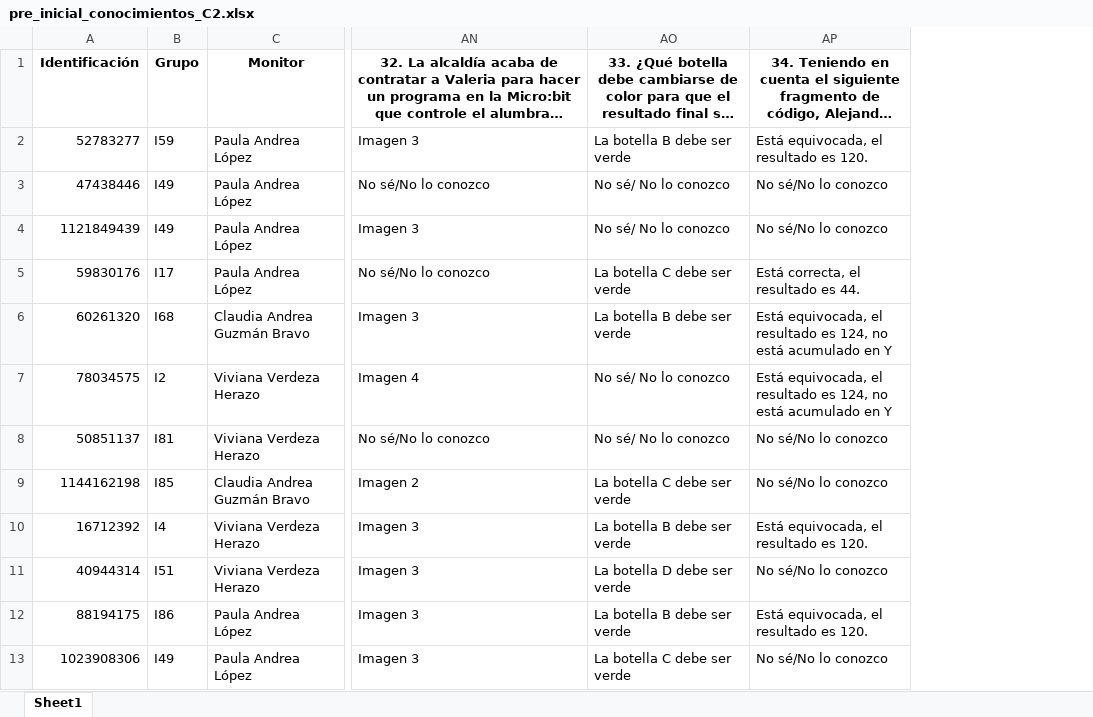
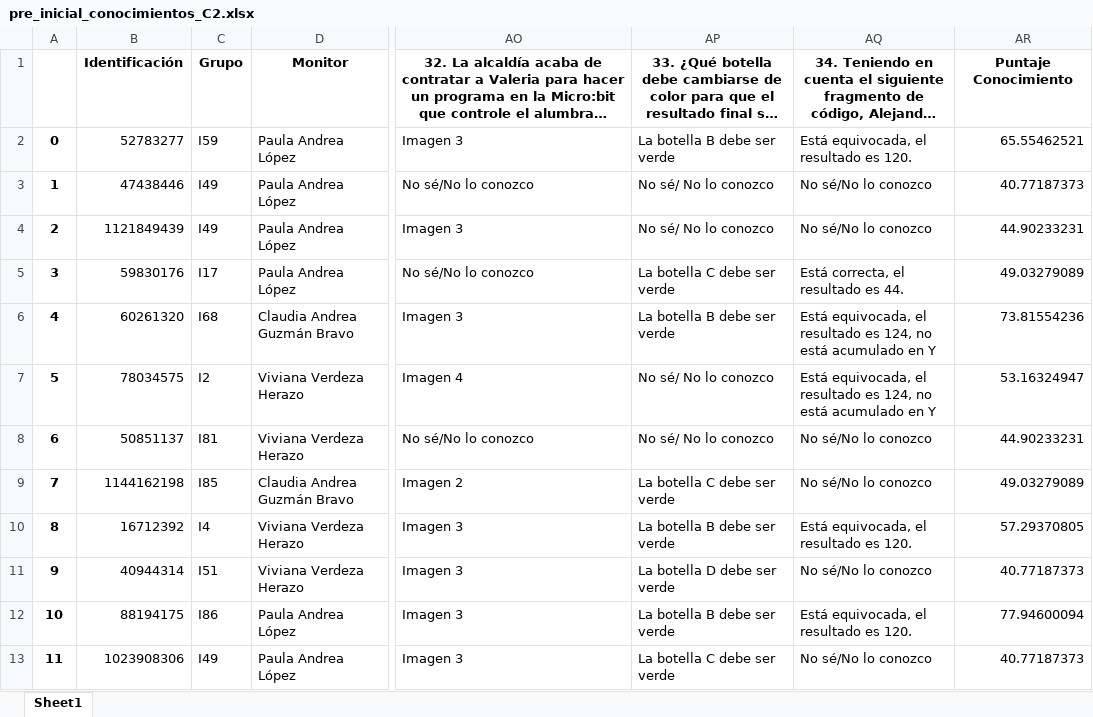
Before and after one commit to Grupo-Informatica-Educativa/CFK, an Excel workbook: data/limpios/pre_inicial_conocimientos_C2.xlsx, sheet Sheet1, drawn as a sheet; only a part is shown, gaps mark what is left out; long unchanged cells end in …; values as stored, in another font and other column widths than the file's, no borders; the diff names each change by its address in the sheet, - before the commit and + after, or states it on an @@ line.

```diff
--- a/data/limpios/pre_inicial_conocimientos_C2.xlsx (sheet Sheet1)
+++ b/data/limpios/pre_inicial_conocimientos_C2.xlsx (sheet Sheet1)
+column A, rows 2-13: 0 | 1 | 2 | 3 | 4 | 5 | 6 | 7 | 8 | 9 | 10 | 11
+column AR, rows 1-13: Puntaje Conocimiento | 65.55462521 | 40.77187373 | 44.90233231 | 49.03279089 | 73.81554236 | 53.16324947 | 44.90233231 | 49.03279089 | 57.29370805 | 40.77187373 | 77.94600094 | 40.77187373
```
Also changed, not shown: data/limpios/pre_inicial_autoeficacia_C2.xlsx, data/limpios/pre_inicial_genero_C2.xlsx.
